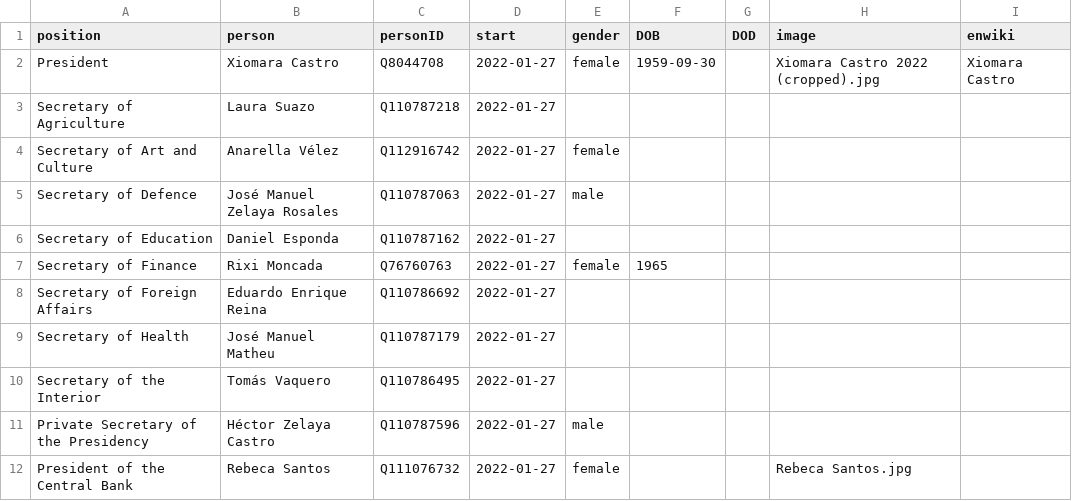
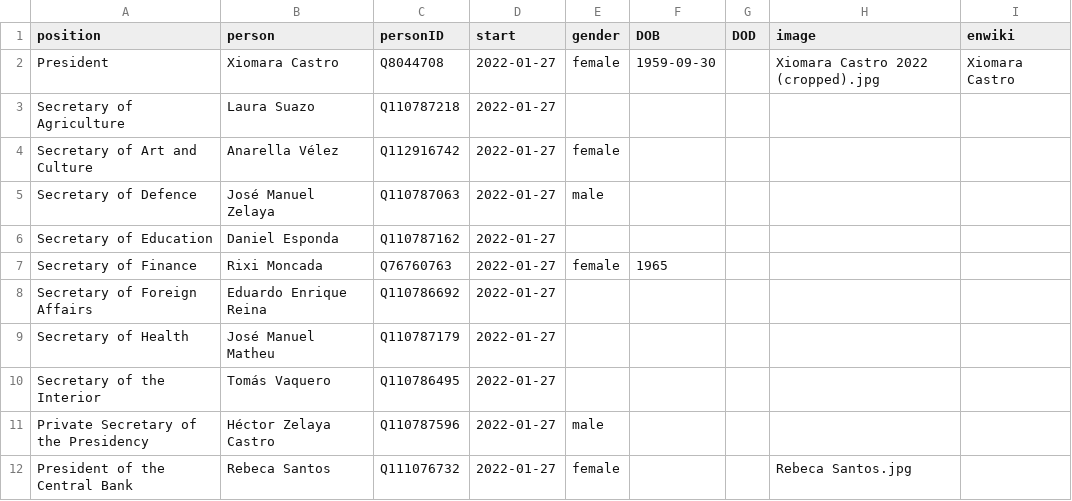
Before and after one commit to every-politician-scrapers/honduras-ministers, a CSV file: html/current.csv, drawn as a sheet.

```diff
--- a/html/current.csv
+++ b/html/current.csv
@@ -4,3 +4,3 @@ Secretary of Agriculture,Laura Suazo,Q110787218,2022-01-27,,,,,
 Secretary of Art and Culture,Anarella Vélez,Q112916742,2022-01-27,female,,,,
-Secretary of Defence,José Manuel Zelaya Rosales,Q110787063,2022-01-27,male,,,,
+Secretary of Defence,José Manuel Zelaya,Q110787063,2022-01-27,male,,,,
 Secretary of Education,Daniel Esponda,Q110787162,2022-01-27,,,,,
```
Also changed, not shown: html/family.csv, html/holders21.csv, 1 other file.
